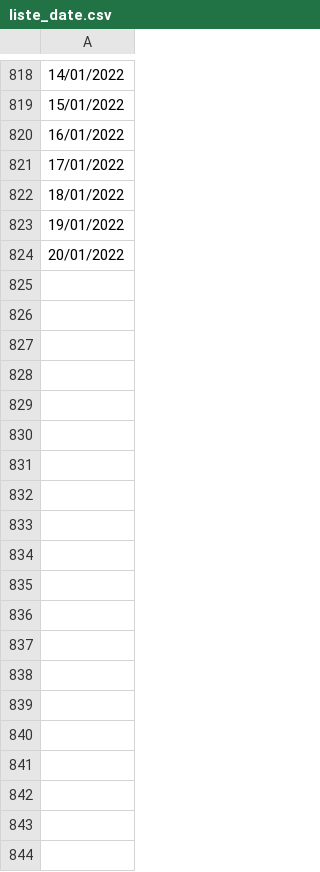
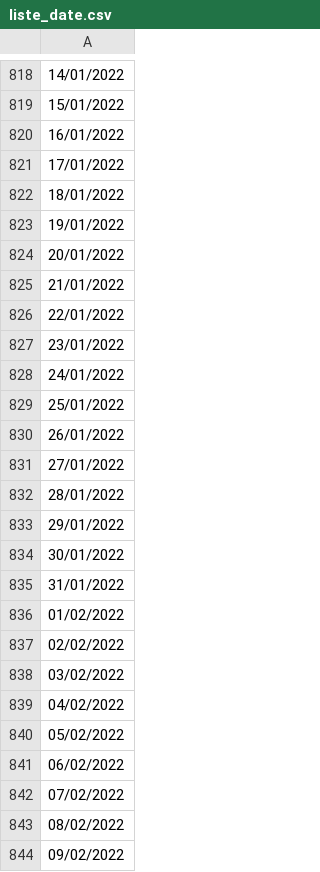
Before and after one commit to asaulier/asaulier.github.io, a CSV file: liste_date.csv, drawn as a sheet; only a part is shown, gaps mark what is left out; the diff covers the shown part only; the diff names each change by its address in the sheet, - before the commit and + after, or states it on an @@ line.

Commit message:
until 7 mars 2022

```diff
--- a/liste_date.csv
+++ b/liste_date.csv
+row 825: 21/01/2022
+row 826: 22/01/2022
+row 827: 23/01/2022
+row 828: 24/01/2022
+row 829: 25/01/2022
+row 830: 26/01/2022
+row 831: 27/01/2022
+row 832: 28/01/2022
+row 833: 29/01/2022
+row 834: 30/01/2022
+row 835: 31/01/2022
+row 836: 01/02/2022
+row 837: 02/02/2022
+row 838: 03/02/2022
+row 839: 04/02/2022
+row 840: 05/02/2022
+row 841: 06/02/2022
+row 842: 07/02/2022
+row 843: 08/02/2022
+row 844: 09/02/2022
```
Also changed, not shown: 26 added rows elsewhere in this file.
